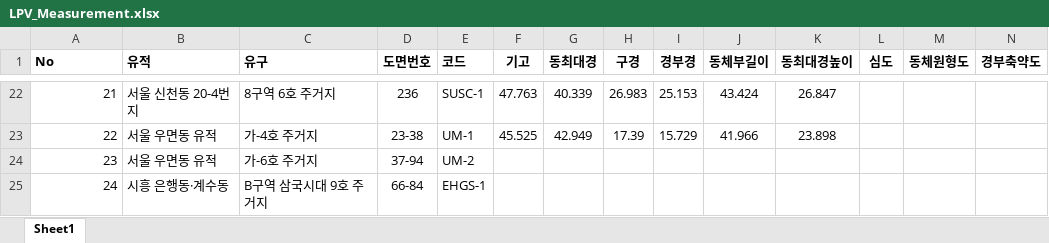
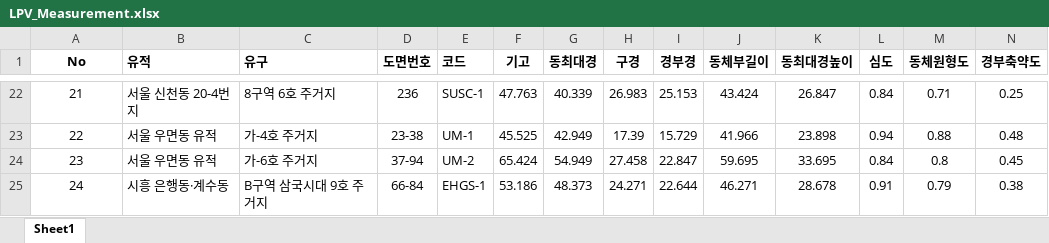
Before and after one commit to ChanToRe/p3K-HB_LPV, an Excel workbook: Data/LPV_Measurement.xlsx, sheet Sheet1, drawn as a sheet; only a part is shown, gaps mark what is left out; values as stored, in another font and other column widths than the file's, no borders; the diff covers the shown part only; the diff names each change by its address in the sheet, - before the commit and + after, or states it on an @@ line.

```diff
--- a/Data/LPV_Measurement.xlsx (sheet Sheet1)
+++ b/Data/LPV_Measurement.xlsx (sheet Sheet1)
-A1 alignment: left
+A1 alignment: center
-A22:A25 alignment: right
+A22:A25 alignment: center
-L22 (심도): (empty)
+L22 (심도): 0.84
-M22 (동체원형도): (empty)
+M22 (동체원형도): 0.71
-N22 (경부축약도): (empty)
+N22 (경부축약도): 0.25
-L23 (심도): (empty)
+L23 (심도): 0.94
-M23 (동체원형도): (empty)
+M23 (동체원형도): 0.88
-N23 (경부축약도): (empty)
+N23 (경부축약도): 0.48
-F24 (기고): (empty)
+F24 (기고): 65.424
-G24 (동최대경): (empty)
+G24 (동최대경): 54.949
-H24 (구경): (empty)
+H24 (구경): 27.458
-I24 (경부경): (empty)
+I24 (경부경): 22.847
-J24 (동체부길이): (empty)
+J24 (동체부길이): 59.695
-K24 (동최대경높이): (empty)
+K24 (동최대경높이): 33.695
-L24 (심도): (empty)
+L24 (심도): 0.84
-M24 (동체원형도): (empty)
+M24 (동체원형도): 0.8
-N24 (경부축약도): (empty)
+N24 (경부축약도): 0.45
-F25 (기고): (empty)
+F25 (기고): 53.186
-G25 (동최대경): (empty)
+G25 (동최대경): 48.373
-H25 (구경): (empty)
+H25 (구경): 24.271
-I25 (경부경): (empty)
+I25 (경부경): 22.644
-J25 (동체부길이): (empty)
+J25 (동체부길이): 46.271
-K25 (동최대경높이): (empty)
+K25 (동최대경높이): 28.678
-L25 (심도): (empty)
+L25 (심도): 0.91
-M25 (동체원형도): (empty)
+M25 (동체원형도): 0.79
-N25 (경부축약도): (empty)
+N25 (경부축약도): 0.38
```
Also changed, not shown: 1 removed row, 489 edited cells and cell formats elsewhere in this sheet.
